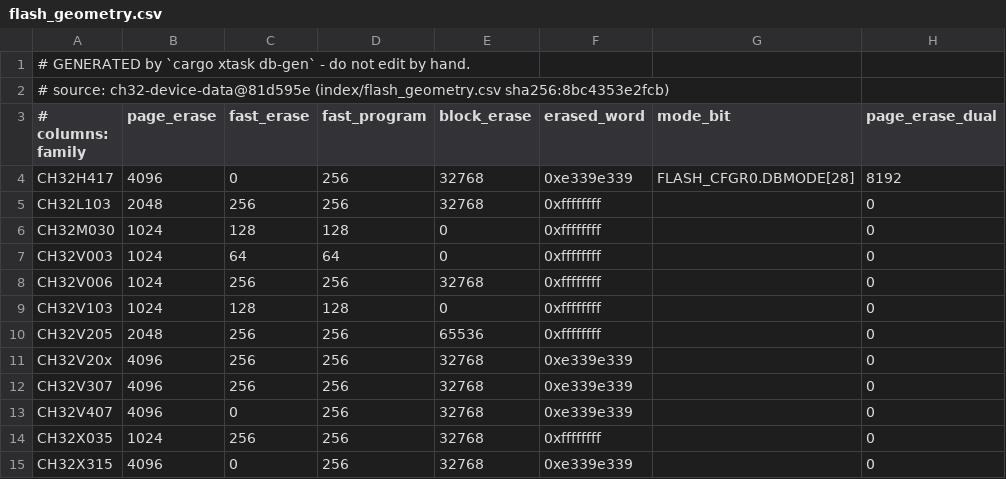
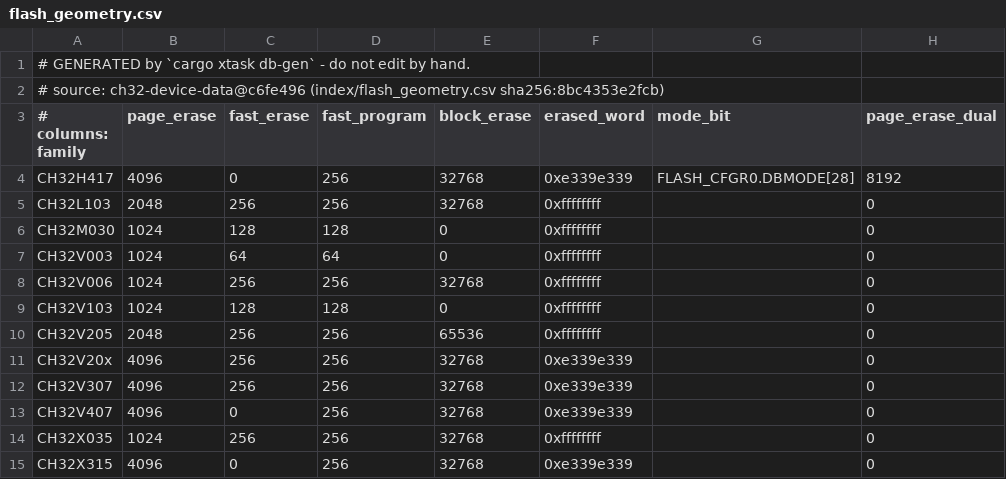
Before and after one commit to ch32-riscv-ug/ch32rv, a CSV file: crates/target/generated/flash_geometry.csv, drawn as a sheet; only a part is shown; the diff names each change by its address in the sheet, - before the commit and + after, or states it on an @@ line.

```diff
--- a/crates/target/generated/flash_geometry.csv
+++ b/crates/target/generated/flash_geometry.csv
-A2 (# columns: family): # source: ch32-device-data@81d595e (index/flash_geometry.csv sha256:8bc4353e2fcb)
+A2 (# columns: family): # source: ch32-device-data@c6fe496 (index/flash_geometry.csv sha256:8bc4353e2fcb)
```
Also changed, not shown: crates/target/generated/debug_wiring.csv, crates/target/generated/esig.csv, 8 other files.
